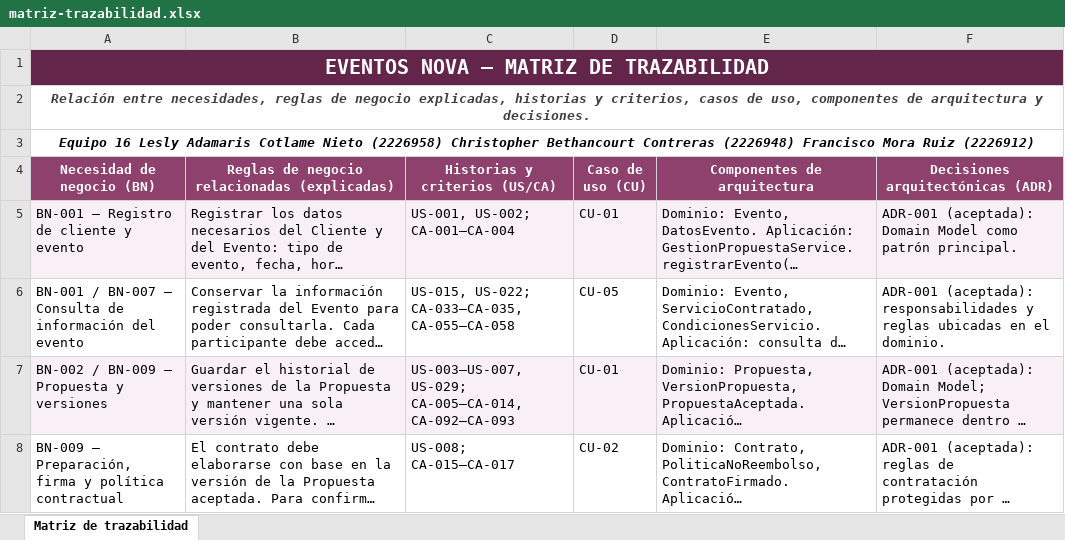
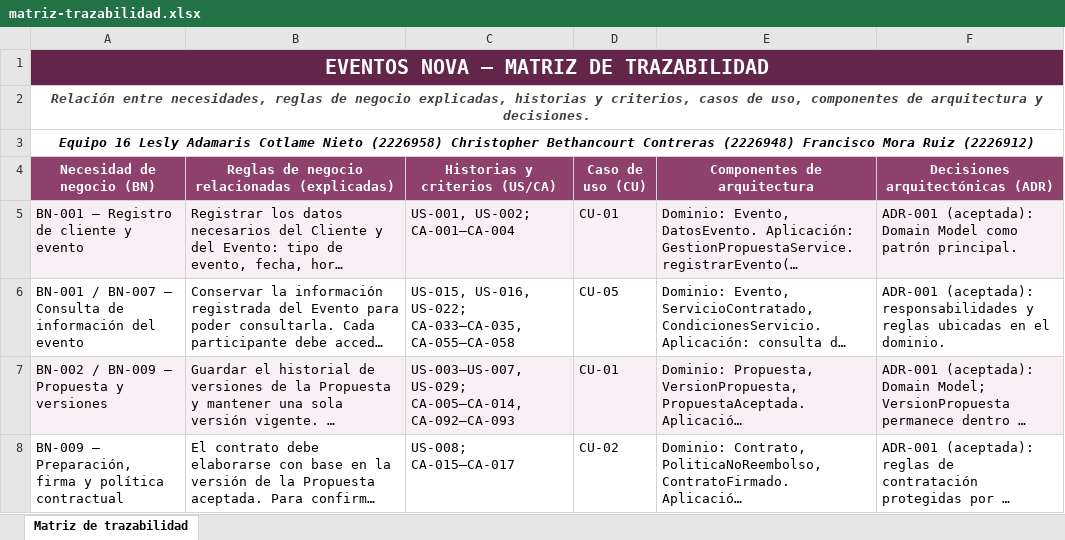
Before and after one commit to leslynieto64-del/Eventos-nova-U5, an Excel workbook: docs/trazabilidad/matriz-trazabilidad.xlsx, sheet Matriz de trazabilidad, drawn as a sheet; only a part is shown; long unchanged cells end in …; values as stored, in another font and other column widths than the file's, no borders; the diff covers the shown part only; the diff names each change by its address in the sheet, - before the commit and + after, or states it on an @@ line.

```diff
--- a/docs/trazabilidad/matriz-trazabilidad.xlsx (sheet Matriz de trazabilidad)
+++ b/docs/trazabilidad/matriz-trazabilidad.xlsx (sheet Matriz de trazabilidad)
-C6 (Historias y criterios (US/CA)): US-015, US-022; CA-033–CA-035,…
+C6 (Historias y criterios (US/CA)): US-015, US-016, US-022; CA-033–CA-035,…
```
Also changed, not shown: 2 added rows and 23 edited cells elsewhere in this sheet, 6 other files.
